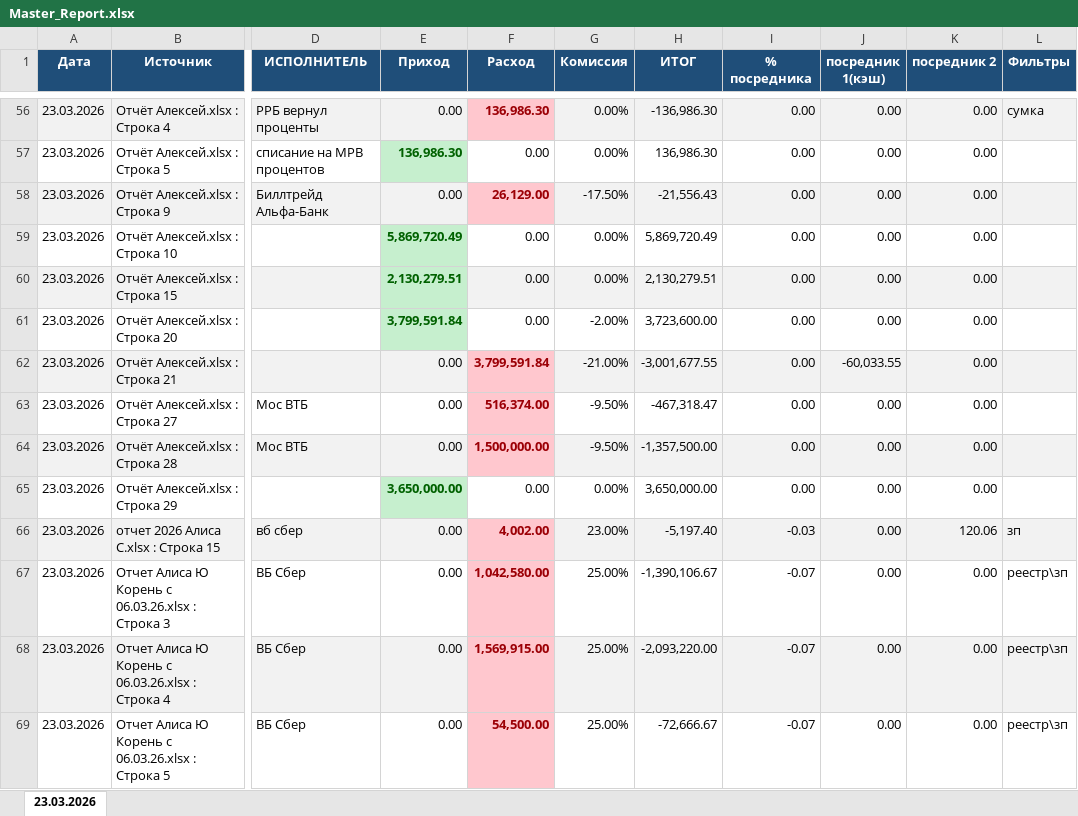
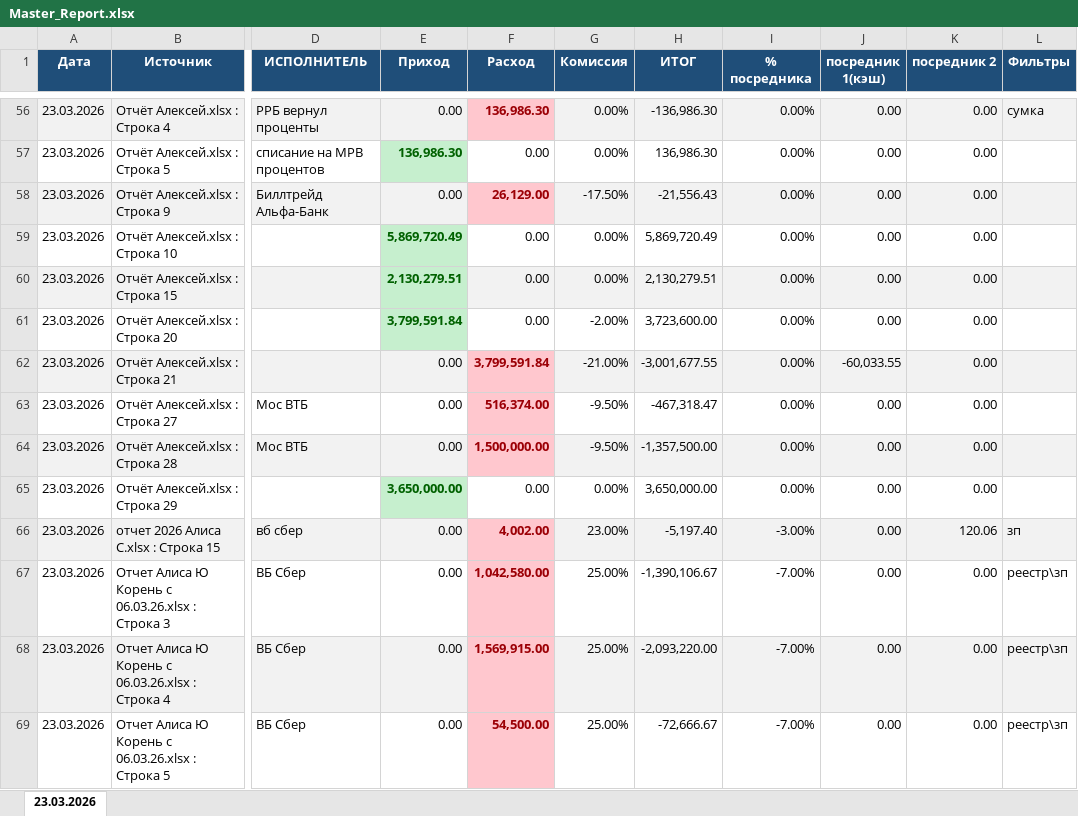
Before and after one commit to sunil123456897/Exel_otchet, an Excel workbook: Master_Report.xlsx, sheet 23.03.2026, drawn as a sheet; only a part is shown, gaps mark what is left out; values as stored, in another font and other column widths than the file's, no borders; the diff covers the shown part only; the diff names each change by its address in the sheet, - before the commit and + after, or states it on an @@ line.

```diff
--- a/Master_Report.xlsx (sheet 23.03.2026)
+++ b/Master_Report.xlsx (sheet 23.03.2026)
-I56:I65 (% посредника): 0.00
+I56:I65 (% посредника): 0.00%
-I66 (% посредника): -0.03
+I66 (% посредника): -3.00%
-I67:I69 (% посредника): -0.07
+I67:I69 (% посредника): -7.00%
```
Also changed, not shown: 431 edited cells elsewhere in this sheet, 7 other files.
